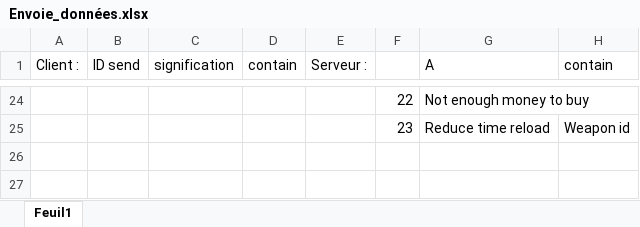
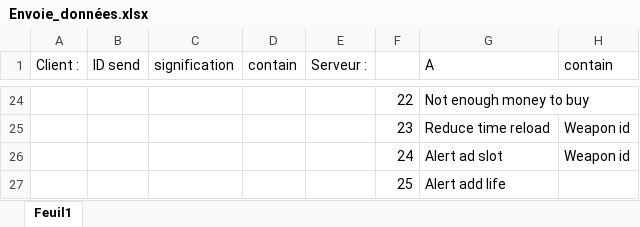
Before and after one commit to schaman1/Unknown, an Excel workbook: data/Envoie_données.xlsx, sheet Feuil1, drawn as a sheet; only a part is shown, gaps mark what is left out; values as stored, in another font and other column widths than the file's, no borders; the diff names each change by its address in the sheet, - before the commit and + after, or states it on an @@ line.

```diff
--- a/data/Envoie_données.xlsx (sheet Feuil1)
+++ b/data/Envoie_données.xlsx (sheet Feuil1)
+row 26:  |  |  |  |  | 24 | Alert ad slot | Weapon id
+row 27:  |  |  |  |  | 25 | Alert add life
```
Also changed, not shown: 17 other files.
